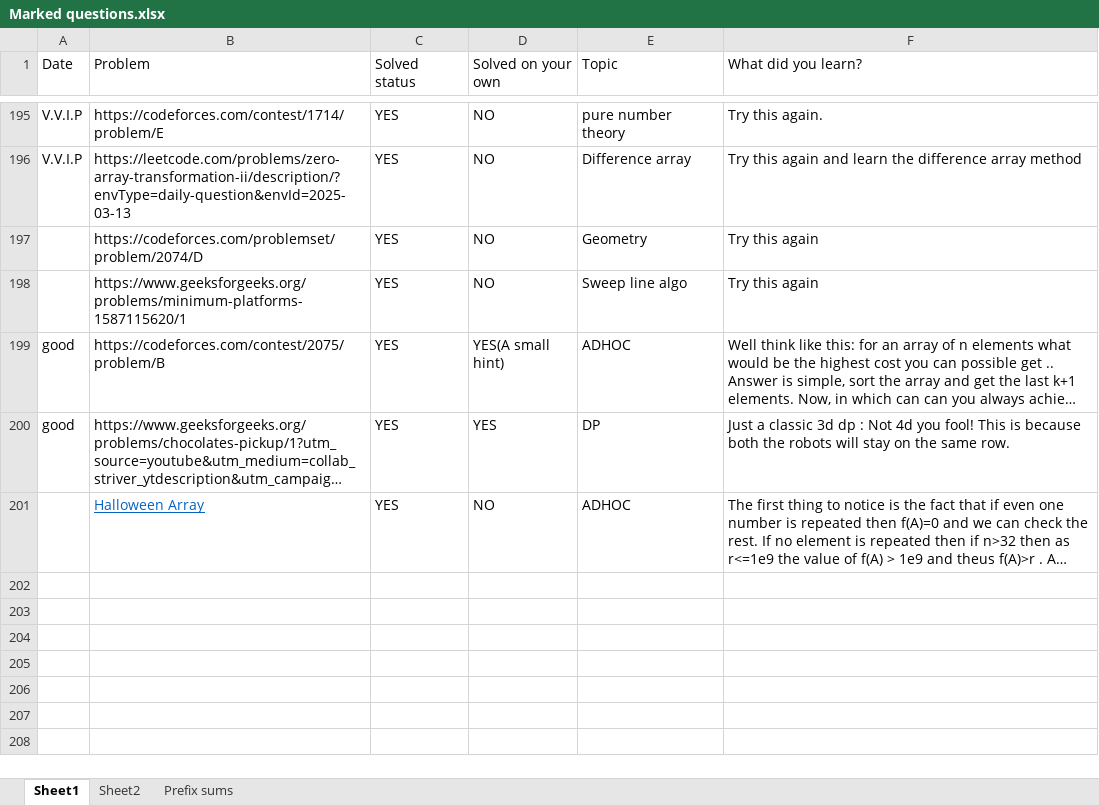
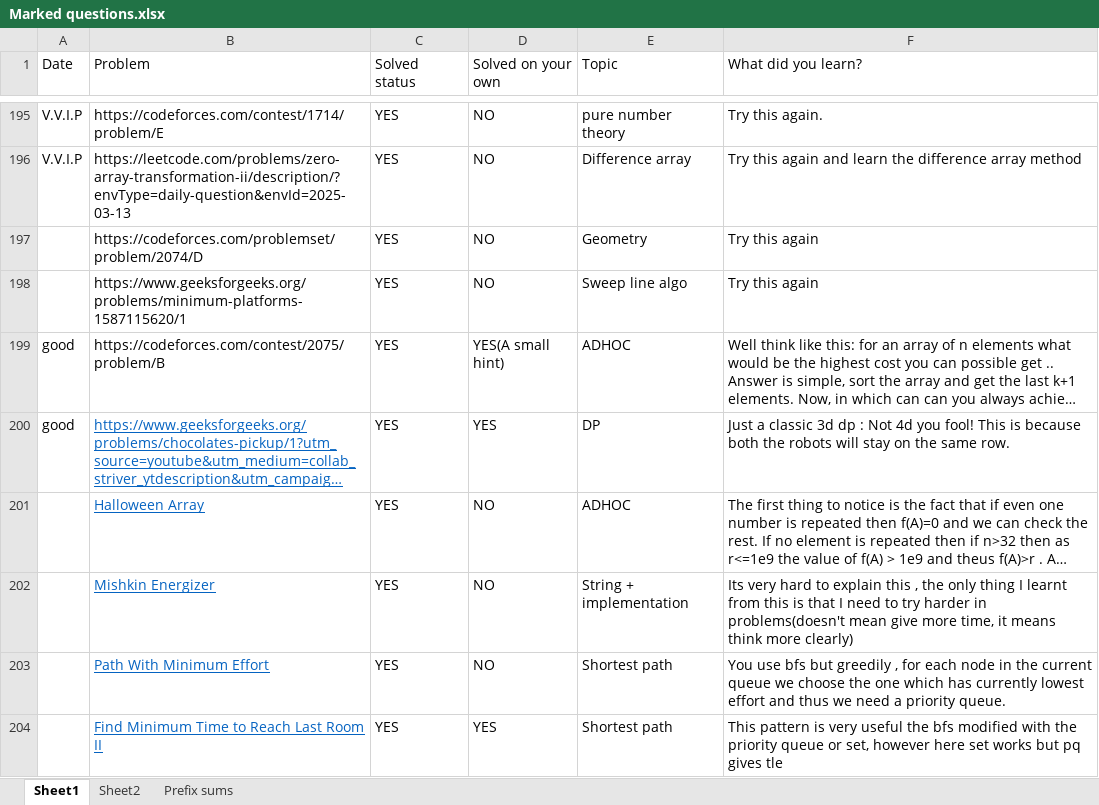
Before and after one commit to Amrutanshu-Mishra/Competitive-Programming-Files, an Excel workbook: Marked questions.xlsx, sheet Sheet1, drawn as a sheet; only a part is shown, gaps mark what is left out; long unchanged cells end in …; values as stored, in another font and other column widths than the file's, no borders; the diff names each change by its address in the sheet, - before the commit and + after, or states it on an @@ line.

```diff
--- a/Marked questions.xlsx (sheet Sheet1)
+++ b/Marked questions.xlsx (sheet Sheet1)
@@ B200 underline: off → on, text colour: black → #0563C1 @@
+row 202:  | Mishkin Energizer | YES | NO | String + implementation | Its very hard to explain this , the only thing I learnt from this is that I need to try harder in problems(doesn't mean give more time, it means think more clearly)
+row 203:  | Path With Minimum Effort | YES | NO | Shortest path | You use bfs but greedily , for each node in the current queue we choose the one which has currently lowest effort and thus we need a priority queue.
+row 204:  | Find Minimum Time to Reach Last Room II | YES | YES | Shortest path | This pattern is very useful the bfs modified with the priority queue or set, however here set works but pq gives tle
```
Also changed, not shown: 8 other files.
